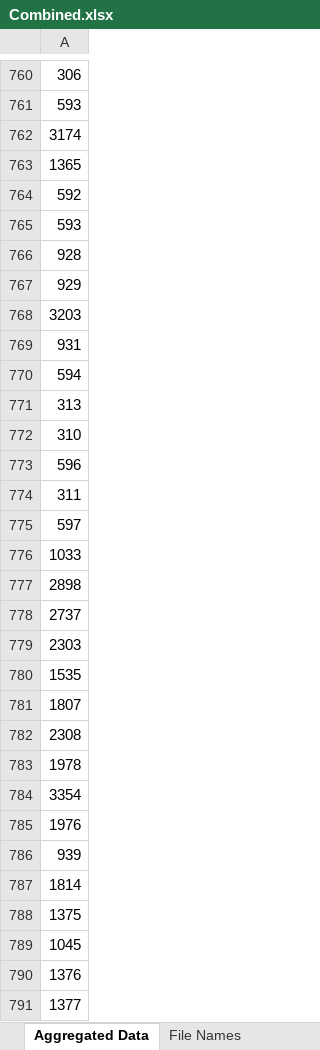
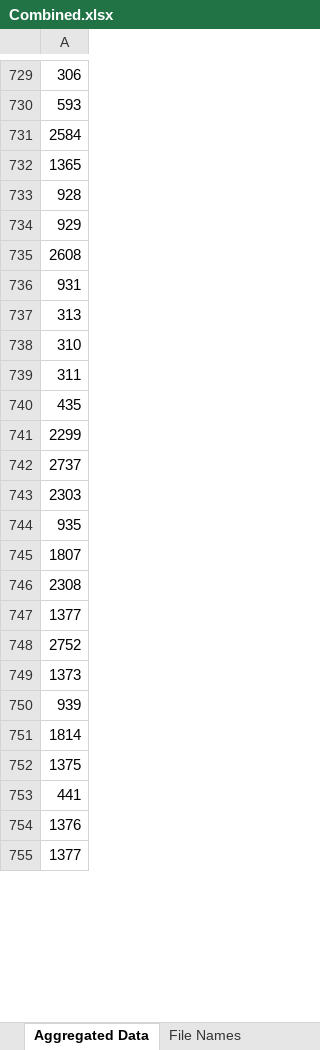
Before and after one commit to OpenUAE-LAB/CORSIA, an Excel workbook: my_app/output/Combined.xlsx, sheet Aggregated Data, drawn as a sheet; only a part is shown, gaps mark what is left out; values as stored, in another font and other column widths than the file's, no borders; removed rows and columns are numbered as before the commit, all else as after; the diff covers the shown part only; the diff names each change by its address in the sheet, - before the commit and + after, or states it on an @@ line.

```diff
--- a/my_app/output/Combined.xlsx (sheet Aggregated Data)
+++ b/my_app/output/Combined.xlsx (sheet Aggregated Data)
-A731: 3174
+A731: 2584
-row 764: 592
-row 765: 593
-A735: 3203
+A735: 2608
-row 770: 594
-row 773: 596
-A740: 597
+A740: 435
-A741: 1033
+A741: 2299
-row 777: 2898
-A744: 1535
+A744: 935
-row 783: 1978
-A747: 3354
+A747: 1377
-A748: 1976
+A748: 2752
+row 749: 1373
-A753: 1045
+A753: 441
```
Also changed, not shown: 1 added row, 42 removed rows and 87 edited cells elsewhere in this sheet, sheet File Names, 3 other files.
